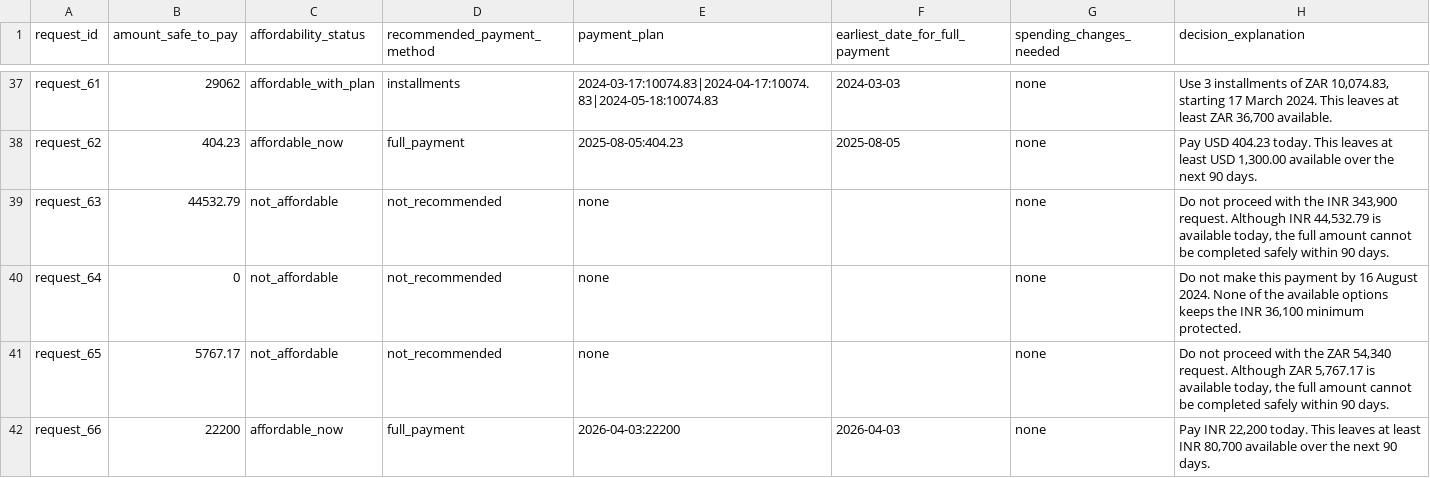
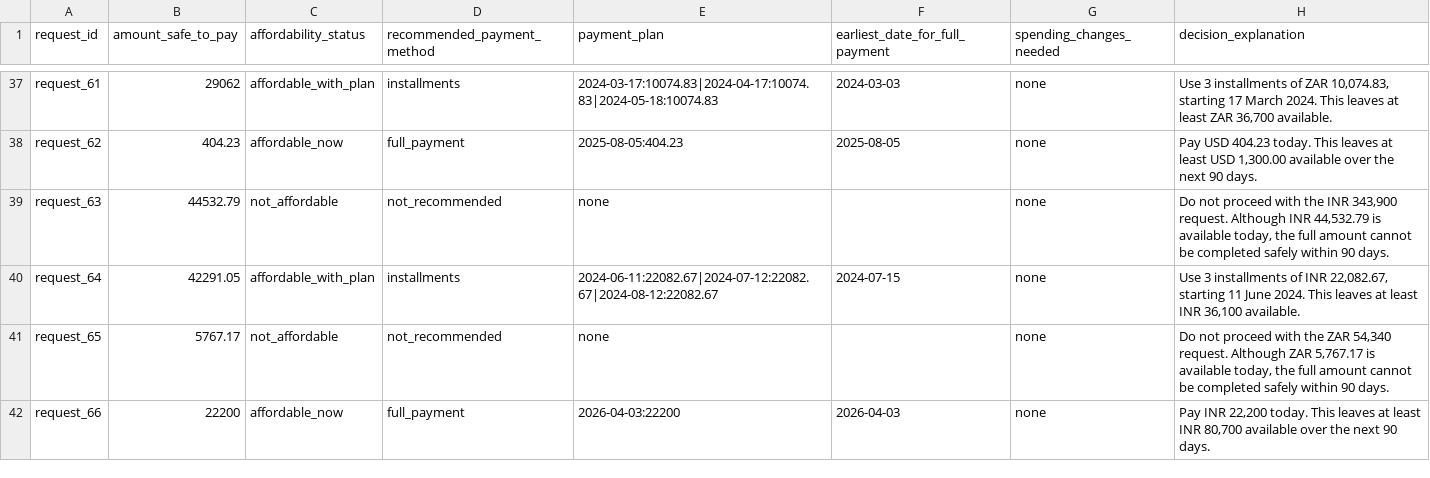
Before and after one commit to mallikarjunr444-gif/hackerrank-orchestrate-september26, a CSV file: output.csv, drawn as a sheet; only a part is shown, gaps mark what is left out.

Commit message:
feat: add OCR text extracts for receipt images and update evaluation reports and data pipeline

```diff
--- a/output.csv
+++ b/output.csv
@@ -39,3 +39,3 @@ request_62,404.23,affordable_now,full_payment,2025-08-05:404.23,2025-08-05,none,
 request_63,44532.79,not_affordable,not_recommended,none,,none,"Do not proceed with the INR 343,900 request. Although INR 44,532.79 is available today, the full amount cannot be completed safely within 90 days."
-request_64,0,not_affordable,not_recommended,none,,none,"Do not make this payment by 16 August 2024. None of the available options keeps the INR 36,100 minimum protected."
+request_64,42291.05,affordable_with_plan,installments,2024-06-11:22082.67|2024-07-12:22082.67|2024-08-12:22082.67,2024-07-15,none,"Use 3 installments of INR 22,082.67, starting 11 June 2024. This leaves at least INR 36,100 available."
 request_65,5767.17,not_affordable,not_recommended,none,,none,"Do not proceed with the ZAR 54,340 request. Although ZAR 5,767.17 is available today, the full amount cannot be completed safely within 90 days."
```
Also changed, not shown: 24 other files.
